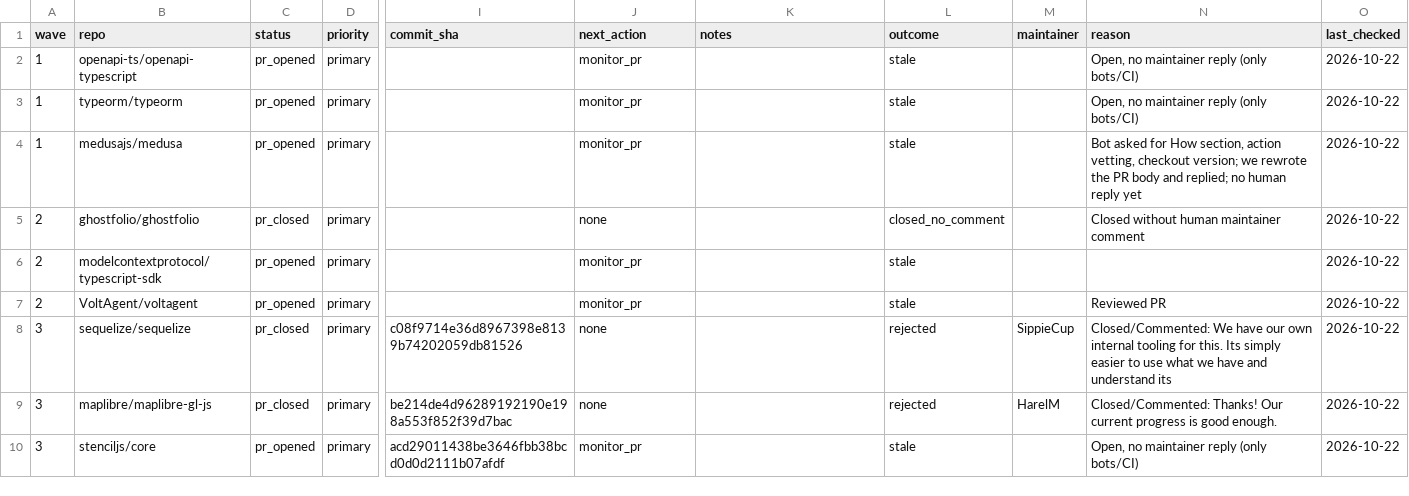
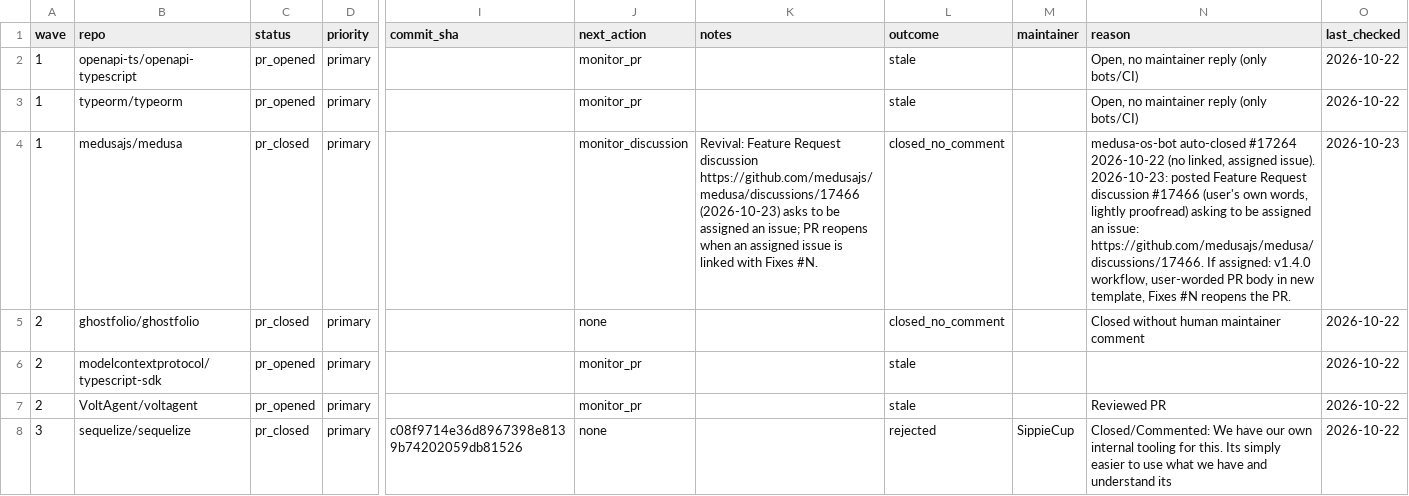
Before and after one commit to NPMscan/npmscan-action, a CSV file: outreach/tracker.csv, drawn as a sheet; only a part is shown, gaps mark what is left out; the shorter side is filled out with more unchanged rows; the diff names each change by its address in the sheet, - before the commit and + after, or states it on an @@ line.

```diff
--- a/outreach/tracker.csv
+++ b/outreach/tracker.csv
-C4 (status): pr_opened
+C4 (status): pr_closed
-J4 (next_action): monitor_pr
+J4 (next_action): monitor_discussion
-K4 (notes): (empty)
+K4 (notes): Revival: Feature Request discussion https://github.com/medusajs/medusa/discussions/17466 (2026-10-23) asks to be assigned an issue; PR reopens when an assigned issue is linked with Fixes #N.
-L4 (outcome): stale
+L4 (outcome): closed_no_comment
-N4 (reason): Bot asked for How section, action vetting, checkout version; we rewrote the PR body and replied; no human reply yet
+N4 (reason): medusa-os-bot auto-closed #17264 2026-10-22 (no linked, assigned issue). 2026-10-23: posted Feature Request discussion #17466 (user's own words, lightly proofread) asking to be assigned an issue: https://github.com/medusajs/medusa/discussions/17466. If assigned: v1.4.0 workflow, user-worded PR body in new template, Fixes #N reopens the PR.
-O4 (last_checked): 2026-10-22
+O4 (last_checked): 2026-10-23
```
